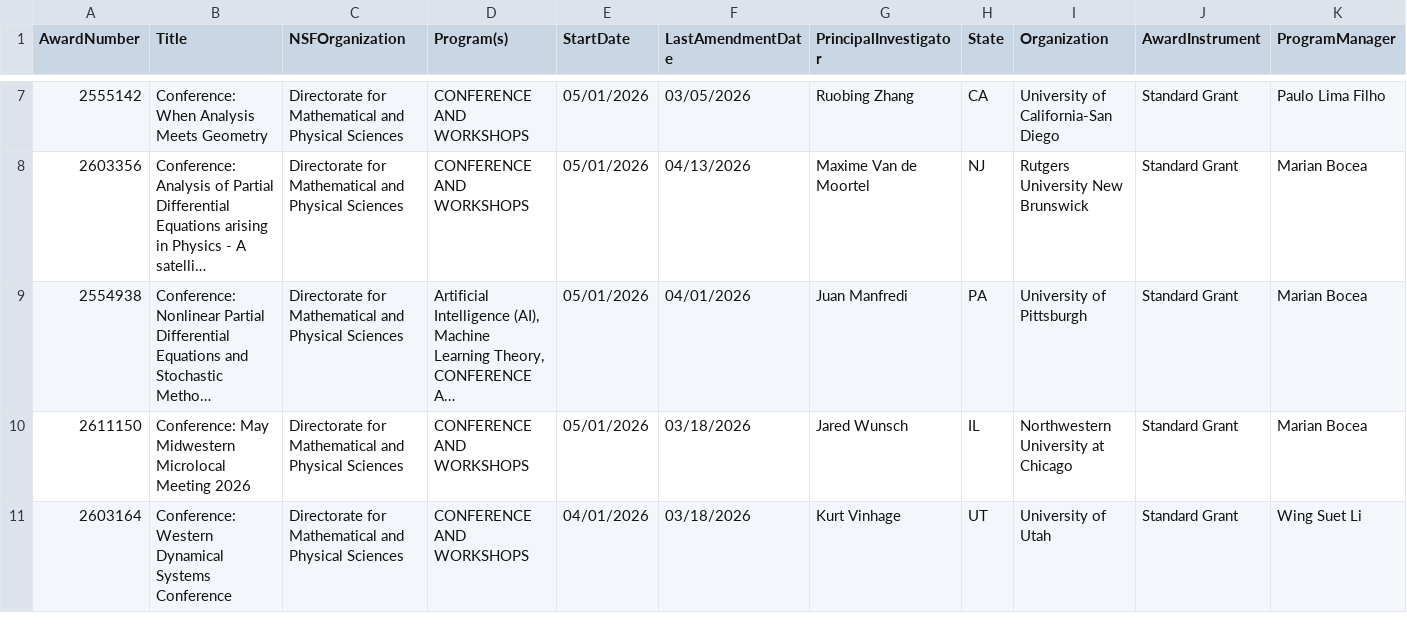
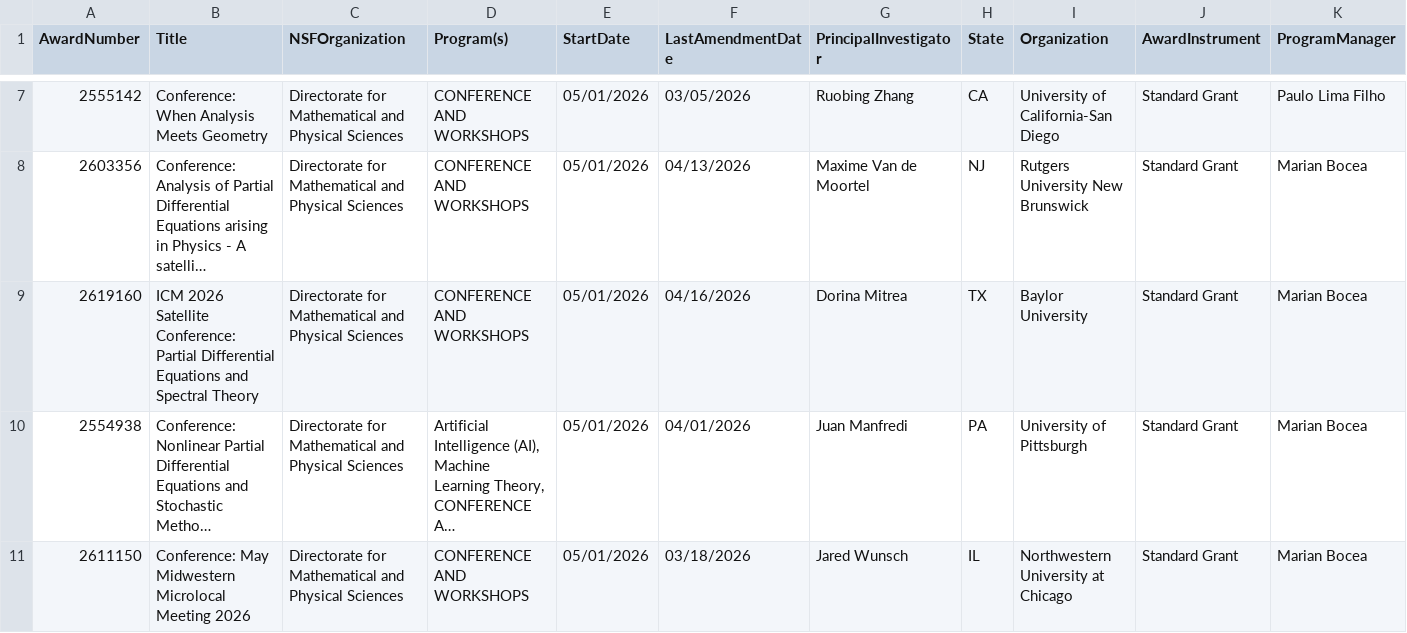
Before and after one commit to lowrank/NSF-DMS-awards, a CSV file: Analysis/Awards-Analysis-2026.csv, drawn as a sheet; only a part is shown, gaps mark what is left out; the shorter side is filled out with more unchanged rows; long unchanged cells end in …; rows hold the shown columns only; the diff names each change by its address in the sheet, - before the commit and + after, or states it on an @@ line.

Commit message:
Update Awards

```diff
--- a/Analysis/Awards-Analysis-2026.csv
+++ b/Analysis/Awards-Analysis-2026.csv
+row 9: 2619160 | ICM 2026 Satellite Conference: Partial Differential Equations and Spectral Theory | Directorate for Mathematical and Physical Sciences | CONFERENCE AND WORKSHOPS | 05/01/2026 | 04/16/2026 | Dorina Mitrea | TX | Baylor University | Standard Grant | Marian Bocea
```
